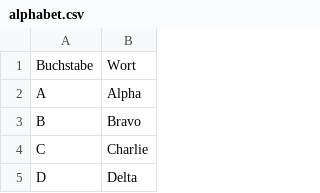
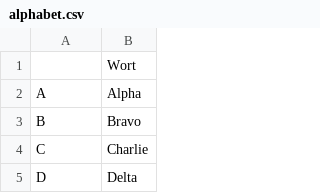
Before and after one commit to serpent213/afuchs, a CSV file: alphabet.csv, drawn as a sheet; only a part is shown.

```diff
--- a/alphabet.csv
+++ b/alphabet.csv
@@ -1,2 +1,2 @@
-Buchstabe;Wort
+;Wort
 A;Alpha
```
Also changed, not shown: q-schluessel.csv, 5 other files.
